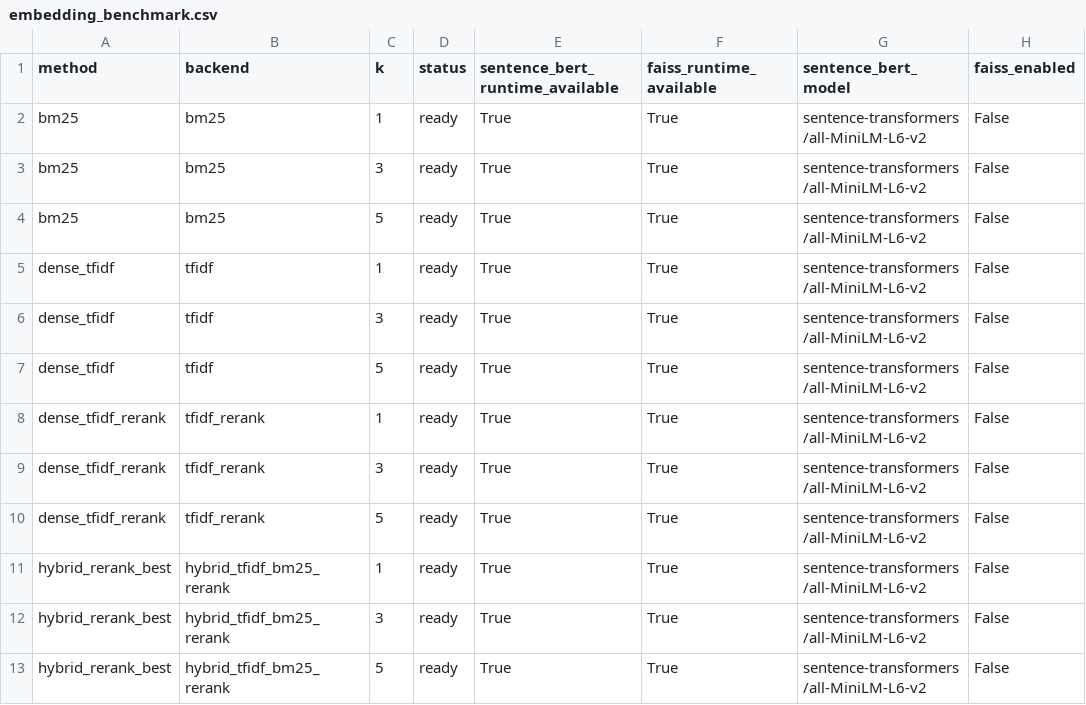
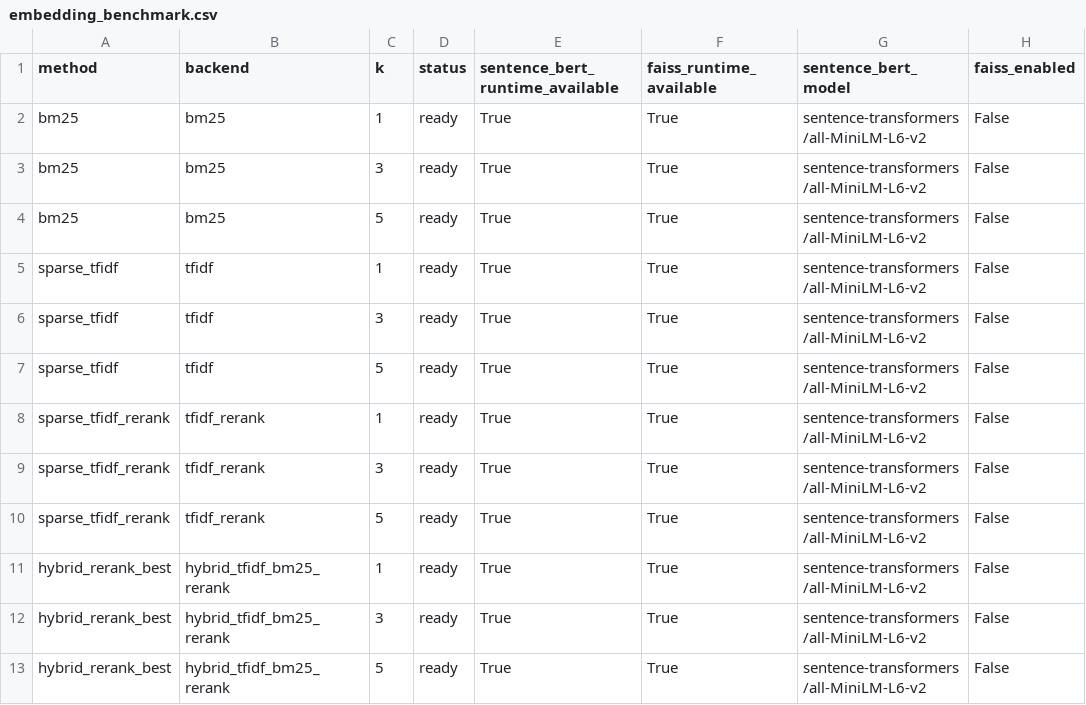
Before and after one commit to KYoussefAI/snort_rag_rule_generator, a CSV file: results/embedding_benchmark.csv, drawn as a sheet; only a part is shown; the diff names each change by its address in the sheet, - before the commit and + after, or states it on an @@ line.

```diff
--- a/results/embedding_benchmark.csv
+++ b/results/embedding_benchmark.csv
-A5:A7 (method): dense_tfidf
+A5:A7 (method): sparse_tfidf
-A8:A10 (method): dense_tfidf_rerank
+A8:A10 (method): sparse_tfidf_rerank
```
Also changed, not shown: results/retrieval_benchmark_k3_summary.csv, results/retrieval_topk_examples.csv, 10 other files.
